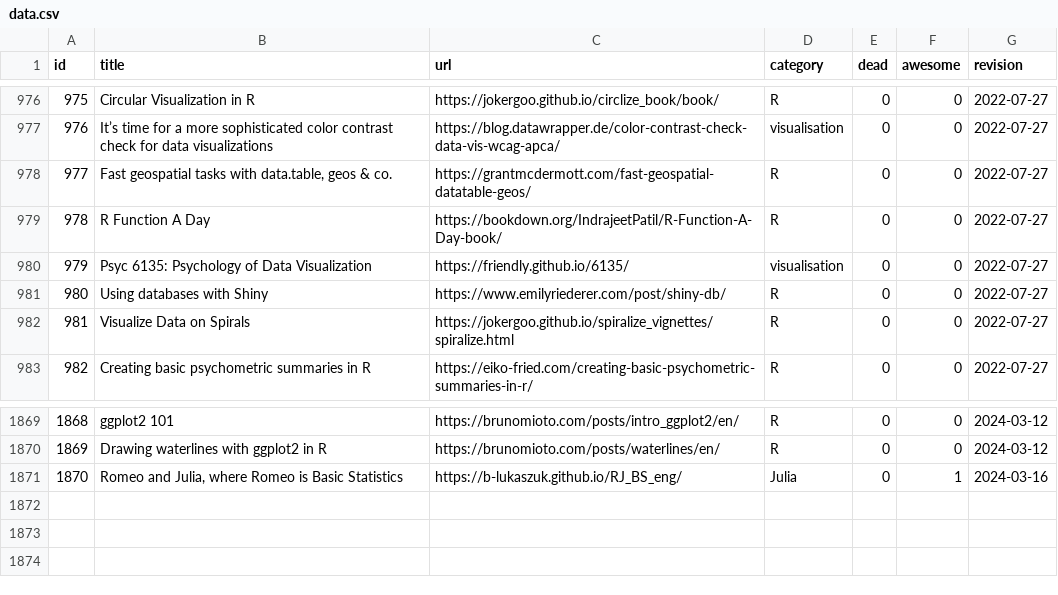
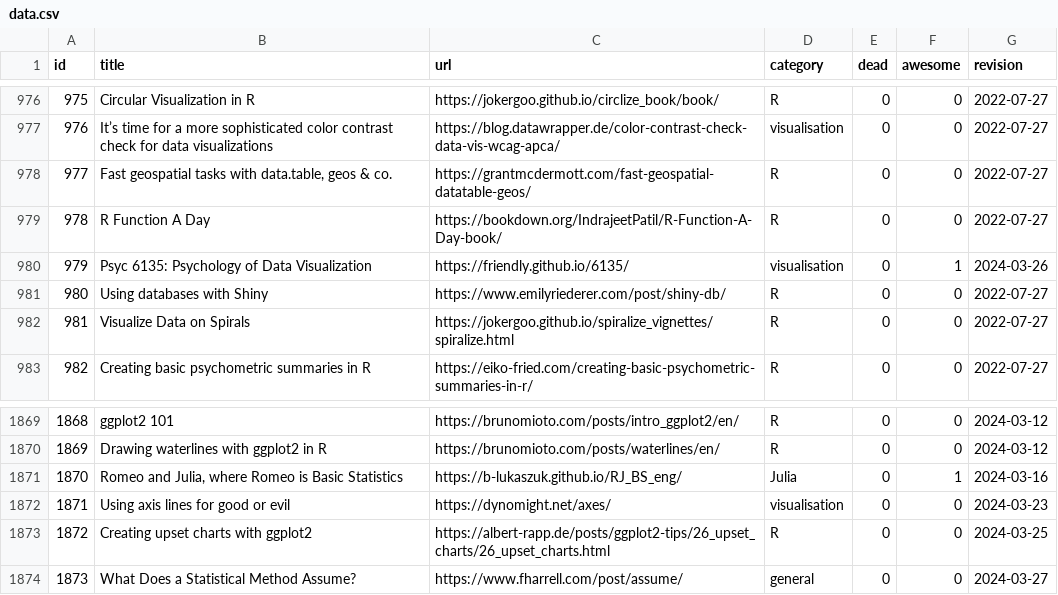
Before and after one commit to erikgahner/awesome-statistics, a CSV file: data.csv, drawn as a sheet; only a part is shown, gaps mark what is left out.

```diff
--- a/data.csv
+++ b/data.csv
@@ -979,3 +979,3 @@ id,title,url,category,dead,awesome,revision
 978,"R Function A Day",https://bookdown.org/IndrajeetPatil/R-Function-A-Day-book/,R,0,0,"2022-07-27"
-979,"Psyc 6135: Psychology of Data Visualization",https://friendly.github.io/6135/,visualisation,0,0,"2022-07-27"
+979,"Psyc 6135: Psychology of Data Visualization",https://friendly.github.io/6135/,visualisation,0,1,"2024-03-26"
 980,"Using databases with Shiny",https://www.emilyriederer.com/post/shiny-db/,R,0,0,"2022-07-27"
@@ -1871 +1871,4 @@ id,title,url,category,dead,awesome,revision
 1870,"Romeo and Julia, where Romeo is Basic Statistics",https://b-lukaszuk.github.io/RJ_BS_eng/,Julia,0,1,"2024-03-16"
+1871,"Using axis lines for good or evil",https://dynomight.net/axes/,visualisation,0,0,"2024-03-23"
+1872,"Creating upset charts with ggplot2",https://albert-rapp.de/posts/ggplot2-tips/26_upset_charts/26_upset_charts.html,R,0,0,"2024-03-25"
+1873,"What Does a Statistical Method Assume?",https://www.fharrell.com/post/assume/,general,0,0,"2024-03-27"
```
Also changed, not shown: 1 other file.
